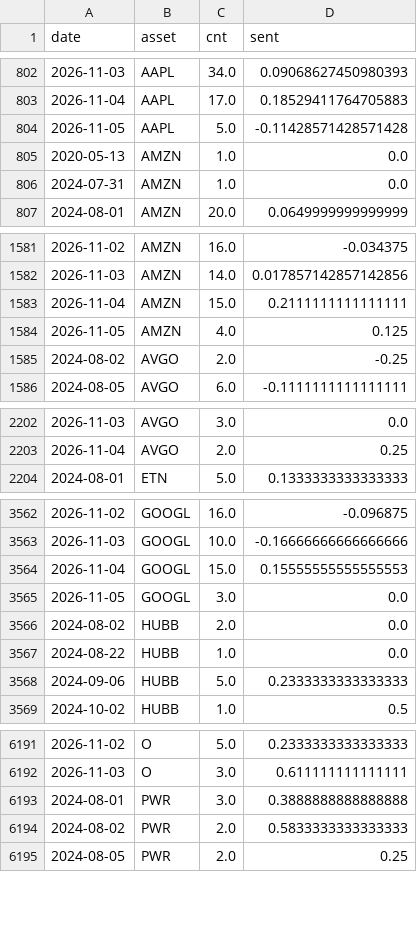
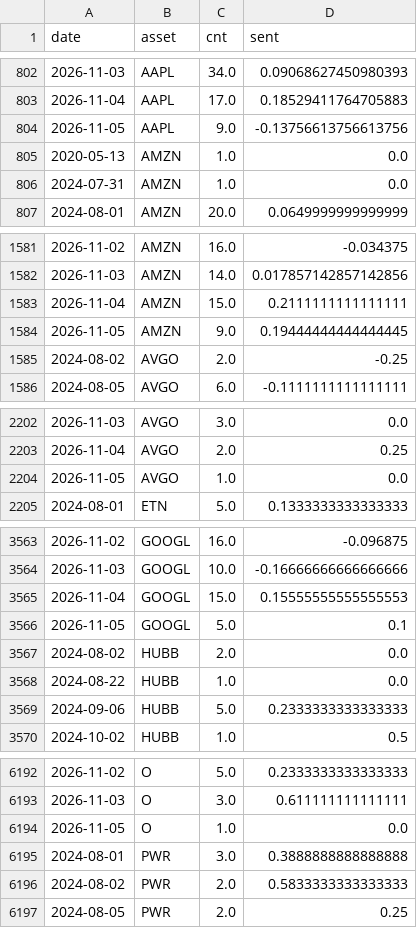
Before and after one commit to Frankestain12/graphfinance, a CSV file: data_store/news_daily.csv, drawn as a sheet; only a part is shown, gaps mark what is left out; the diff covers the shown part only.

```diff
--- a/data_store/news_daily.csv
+++ b/data_store/news_daily.csv
@@ -803,3 +803,3 @@ date,asset,cnt,sent
 2026-11-04,AAPL,17.0,0.18529411764705883
-2026-11-05,AAPL,5.0,-0.11428571428571428
+2026-11-05,AAPL,9.0,-0.13756613756613756
 2020-05-13,AMZN,1.0,0.0
@@ -1583,3 +1583,3 @@ date,asset,cnt,sent
 2026-11-04,AMZN,15.0,0.2111111111111111
-2026-11-05,AMZN,4.0,0.125
+2026-11-05,AMZN,9.0,0.19444444444444445
 2024-08-02,AVGO,2.0,-0.25
@@ -2203,2 +2203,3 @@ date,asset,cnt,sent
 2026-11-04,AVGO,2.0,0.25
+2026-11-05,AVGO,1.0,0.0
 2024-08-01,ETN,5.0,0.1333333333333333
@@ -3564,3 +3565,3 @@ date,asset,cnt,sent
 2026-11-04,GOOGL,15.0,0.15555555555555553
-2026-11-05,GOOGL,3.0,0.0
+2026-11-05,GOOGL,5.0,0.1
 2024-08-02,HUBB,2.0,0.0
@@ -6192,2 +6193,3 @@ date,asset,cnt,sent
 2026-11-03,O,3.0,0.611111111111111
+2026-11-05,O,1.0,0.0
 2024-08-01,PWR,3.0,0.3888888888888888
```
Also changed, not shown: 12 edited cells elsewhere in this file, reports/income.csv, reports/latest_predictions.csv, 7 other files.
